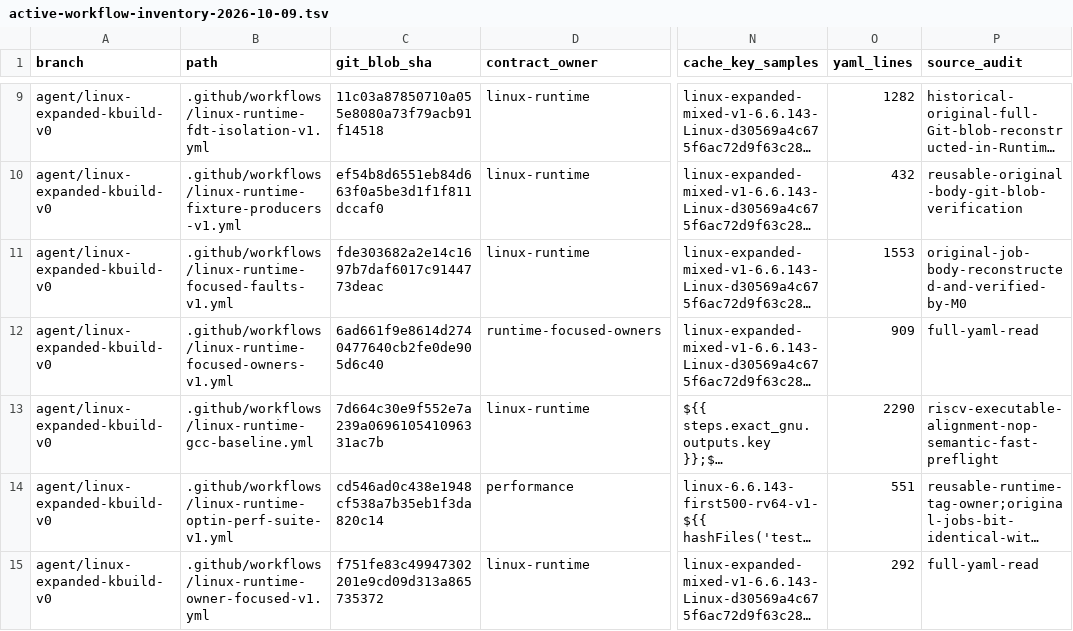
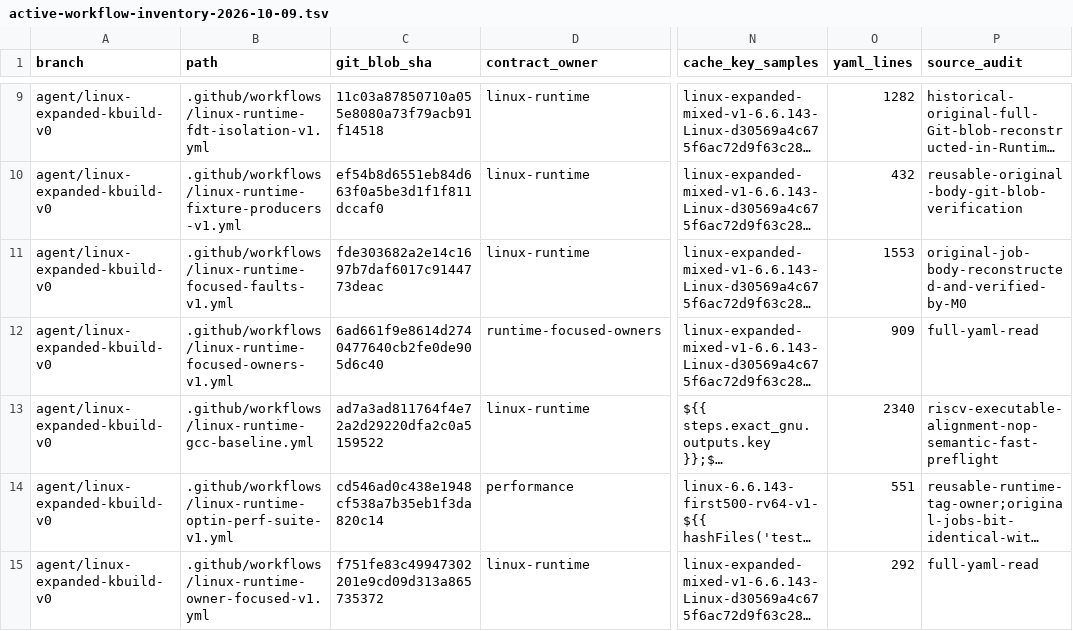
Before and after one commit to yituanxing/minic-toolchain, a TSV file: docs/ci/active-workflow-inventory-2026-10-09.tsv, drawn as a sheet; only a part is shown, gaps mark what is left out; long unchanged cells end in …; the diff names each change by its address in the sheet, - before the commit and + after, or states it on an @@ line.

Commit message:
ci: keep canonical seven-way and one-owner workflow inventory synchronized for bounded 3-hotowner A/B

```diff
--- a/docs/ci/active-workflow-inventory-2026-10-09.tsv
+++ b/docs/ci/active-workflow-inventory-2026-10-09.tsv
-C13 (git_blob_sha): 7d664c30e9f552e7a239a069610541096331ac7b
+C13 (git_blob_sha): ad7a3ad811764f4e72a2d29220dfa2c0a5159522
-O13 (yaml_lines): 2290
+O13 (yaml_lines): 2340
```
